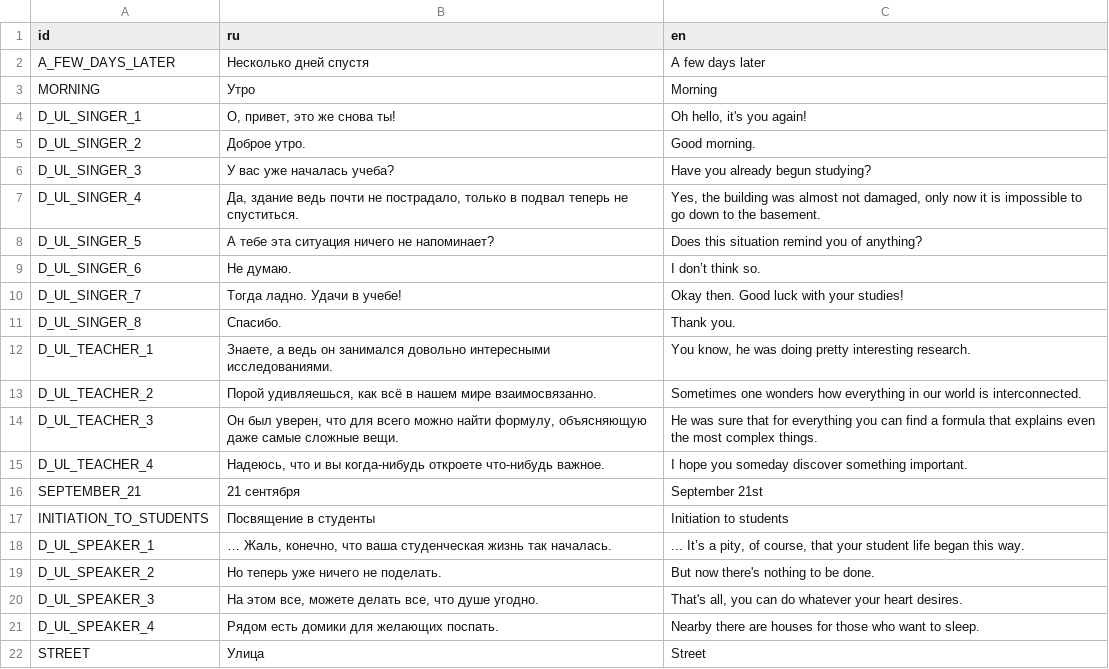
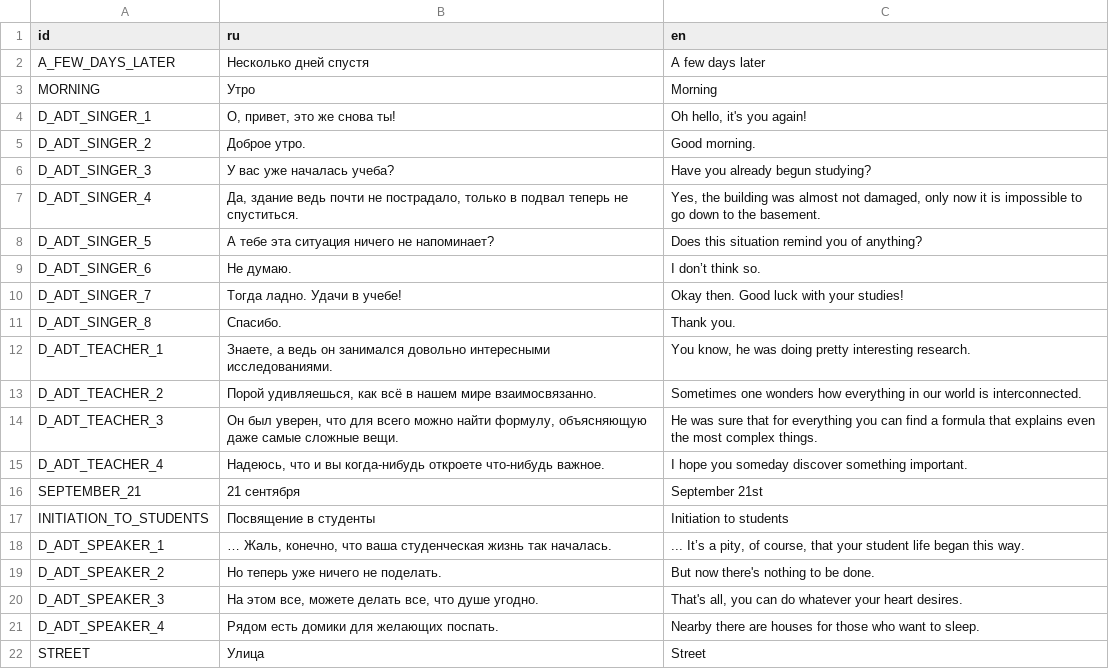
Before and after one commit to ordinary-dev/student-quest, a CSV file: Translations/Chapter1/3-Accident.csv, drawn as a sheet.

```diff
--- a/Translations/Chapter1/3-Accident.csv
+++ b/Translations/Chapter1/3-Accident.csv
@@ -3,20 +3,20 @@ A_FEW_DAYS_LATER,Несколько дней спустя,A few days later
 MORNING,Утро,Morning
-D_UL_SINGER_1,"О, привет, это же снова ты!","Oh hello, it's you again!"
-D_UL_SINGER_2,Доброе утро.,Good morning.
-D_UL_SINGER_3,У вас уже началась учеба?,Have you already begun studying?
-D_UL_SINGER_4,"Да, здание ведь почти не пострадало, только в подвал теперь не спуститься.","Yes, the building was almost not damaged, only now it is impossible to go down to the basement."
-D_UL_SINGER_5,А тебе эта ситуация ничего не напоминает?,Does this situation remind you of anything?
-D_UL_SINGER_6,Не думаю.,I don’t think so.
-D_UL_SINGER_7,Тогда ладно. Удачи в учебе!,Okay then. Good luck with your studies!
-D_UL_SINGER_8,Спасибо.,Thank you.
-D_UL_TEACHER_1,"Знаете, а ведь он занимался довольно интересными исследованиями.","You know, he was doing pretty interesting research."
-D_UL_TEACHER_2,"Порой удивляешься, как всё в нашем мире взаимосвязанно.",Sometimes one wonders how everything in our world is interconnected.
-D_UL_TEACHER_3,"Он был уверен, что для всего можно найти формулу, объясняющую даже самые сложные вещи.",He was sure that for everything you can find a formula that explains even the most complex things.
-D_UL_TEACHER_4,"Надеюсь, что и вы когда-нибудь откроете что-нибудь важное.",I hope you someday discover something important.
+D_ADT_SINGER_1,"О, привет, это же снова ты!","Oh hello, it's you again!"
+D_ADT_SINGER_2,Доброе утро.,Good morning.
+D_ADT_SINGER_3,У вас уже началась учеба?,Have you already begun studying?
+D_ADT_SINGER_4,"Да, здание ведь почти не пострадало, только в подвал теперь не спуститься.","Yes, the building was almost not damaged, only now it is impossible to go down to the basement."
+D_ADT_SINGER_5,А тебе эта ситуация ничего не напоминает?,Does this situation remind you of anything?
+D_ADT_SINGER_6,Не думаю.,I don’t think so.
+D_ADT_SINGER_7,Тогда ладно. Удачи в учебе!,Okay then. Good luck with your studies!
+D_ADT_SINGER_8,Спасибо.,Thank you.
+D_ADT_TEACHER_1,"Знаете, а ведь он занимался довольно интересными исследованиями.","You know, he was doing pretty interesting research."
+D_ADT_TEACHER_2,"Порой удивляешься, как всё в нашем мире взаимосвязанно.",Sometimes one wonders how everything in our world is interconnected.
+D_ADT_TEACHER_3,"Он был уверен, что для всего можно найти формулу, объясняющую даже самые сложные вещи.",He was sure that for everything you can find a formula that explains even the most complex things.
+D_ADT_TEACHER_4,"Надеюсь, что и вы когда-нибудь откроете что-нибудь важное.",I hope you someday discover something important.
 SEPTEMBER_21,21 сентября,September 21st
 INITIATION_TO_STUDENTS,Посвящение в студенты,Initiation to students
-D_UL_SPEAKER_1,"… Жаль, конечно, что ваша студенческая жизнь так началась.","... It’s a pity, of course, that your student life began this way."
-D_UL_SPEAKER_2,Но теперь уже ничего не поделать.,But now there's nothing to be done.
-D_UL_SPEAKER_3,"На этом все, можете делать все, что душе угодно.","That's all, you can do whatever your heart desires."
-D_UL_SPEAKER_4,Рядом есть домики для желающих поспать.,Nearby there are houses for those who want to sleep.
+D_ADT_SPEAKER_1,"… Жаль, конечно, что ваша студенческая жизнь так началась.","... It’s a pity, of course, that your student life began this way."
+D_ADT_SPEAKER_2,Но теперь уже ничего не поделать.,But now there's nothing to be done.
+D_ADT_SPEAKER_3,"На этом все, можете делать все, что душе угодно.","That's all, you can do whatever your heart desires."
+D_ADT_SPEAKER_4,Рядом есть домики для желающих поспать.,Nearby there are houses for those who want to sleep.
 STREET,Улица,Street
```
Also changed, not shown: Translations/Chapter1/1-Beginning.csv, Translations/Chapter1/4-Funeral.csv, 30 other files.
